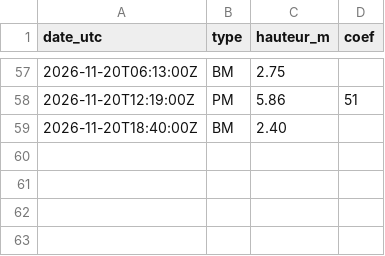
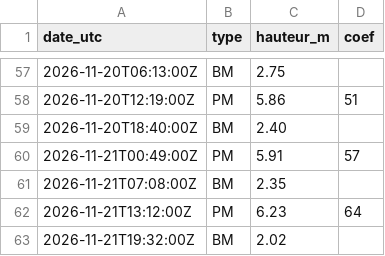
Before and after one commit to antreizh/hydraulne, a CSV file: data/maree-brest/predictions-shom.csv, drawn as a sheet; only a part is shown, gaps mark what is left out; the diff names each change by its address in the sheet, - before the commit and + after, or states it on an @@ line.

```diff
--- a/data/maree-brest/predictions-shom.csv
+++ b/data/maree-brest/predictions-shom.csv
+row 60: 2026-11-21T00:49:00Z | PM | 5.91 | 57
+row 61: 2026-11-21T07:08:00Z | BM | 2.35
+row 62: 2026-11-21T13:12:00Z | PM | 6.23 | 64
+row 63: 2026-11-21T19:32:00Z | BM | 2.02
```
Also changed, not shown: data/maree-brest/pleines-basses-mers.csv, data/meteo/2026-11.csv, 9 other files.
